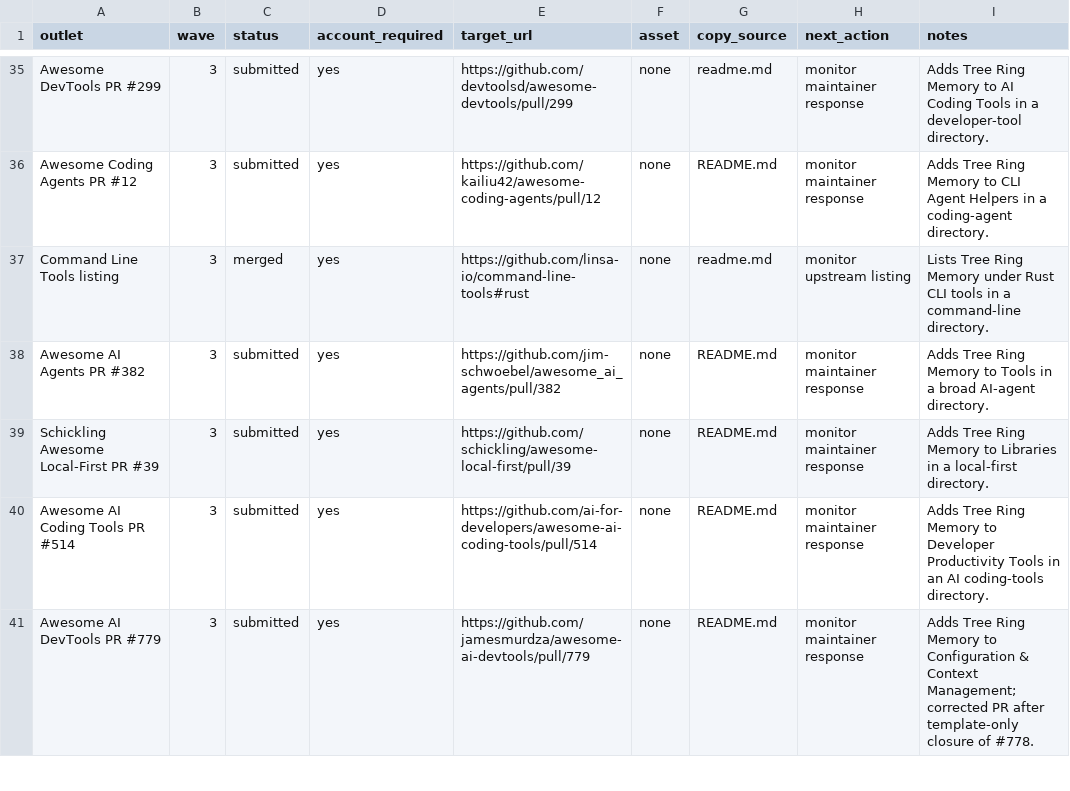
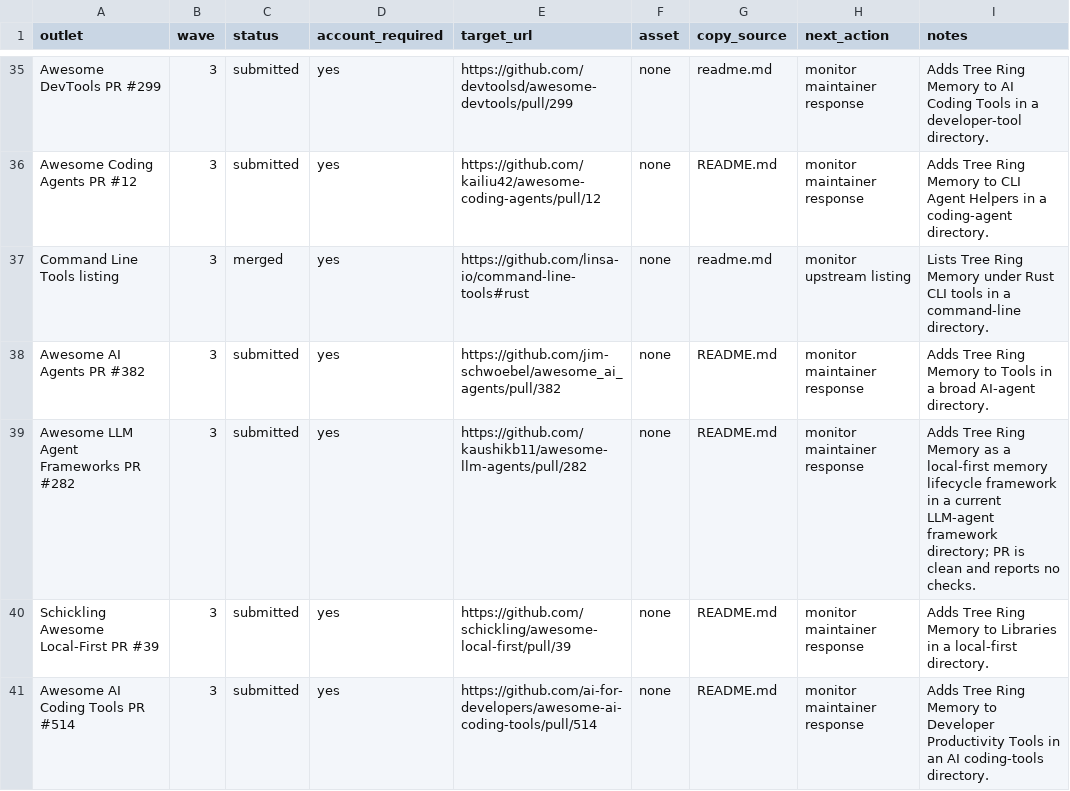
Before and after one commit to TerminallyLazy/Tree-Ring-Memory, a CSV file: marketing/outreach-crm.csv, drawn as a sheet; only a part is shown, gaps mark what is left out; the shorter side is filled out with more unchanged rows; the diff names each change by its address in the sheet, - before the commit and + after, or states it on an @@ line.

```diff
--- a/marketing/outreach-crm.csv
+++ b/marketing/outreach-crm.csv
+row 39: Awesome LLM Agent Frameworks PR #282 | 3 | submitted | yes | https://github.com/kaushikb11/awesome-llm-agents/pull/282 | none | README.md | monitor maintainer response | Adds Tree Ring Memory as a local-first memory lifecycle framework in a current LLM-agent framework directory; PR is clean and reports no checks.
```
Also changed, not shown: marketing/submission-ledger.csv, 2 other files.
